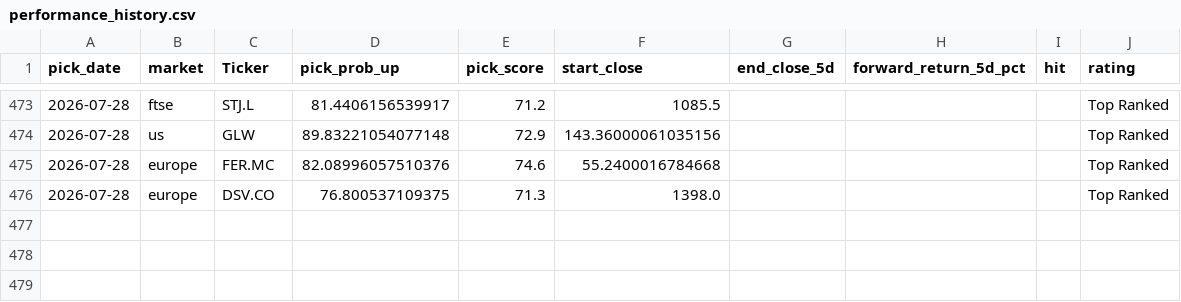
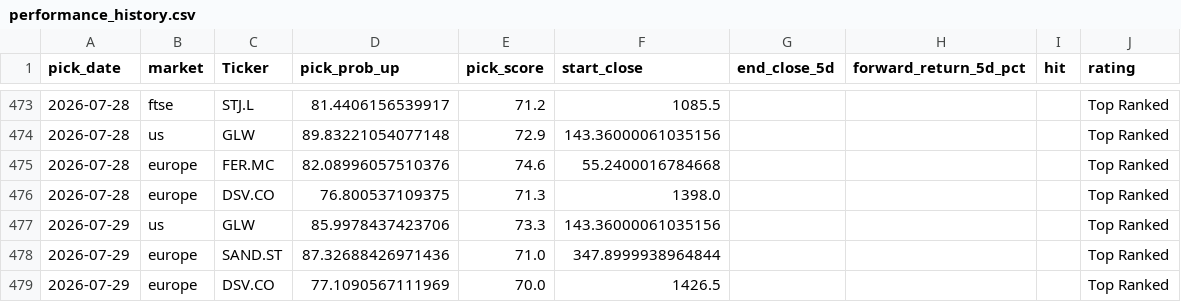
Before and after one commit to Toby0603/AlphaRank, a CSV file: performance_history.csv, drawn as a sheet; only a part is shown, gaps mark what is left out; the diff names each change by its address in the sheet, - before the commit and + after, or states it on an @@ line.

```diff
--- a/performance_history.csv
+++ b/performance_history.csv
+row 477: 2026-07-29 | us | GLW | 85.9978437423706 | 73.3 | 143.36000061035156 |  |  |  | Top Ranked
+row 478: 2026-07-29 | europe | SAND.ST | 87.32688426971436 | 71.0 | 347.8999938964844 |  |  |  | Top Ranked
+row 479: 2026-07-29 | europe | DSV.CO | 77.1090567111969 | 70.0 | 1426.5 |  |  |  | Top Ranked
```
Also changed, not shown: benchmark_summary.csv, results_core.csv, 4 other files.
